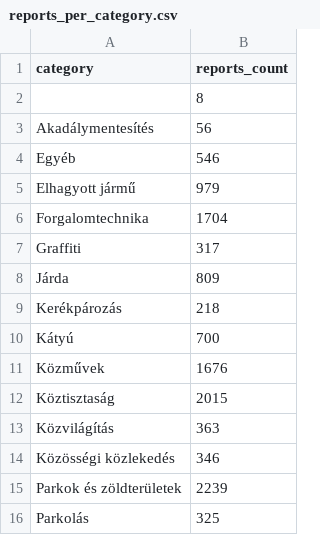
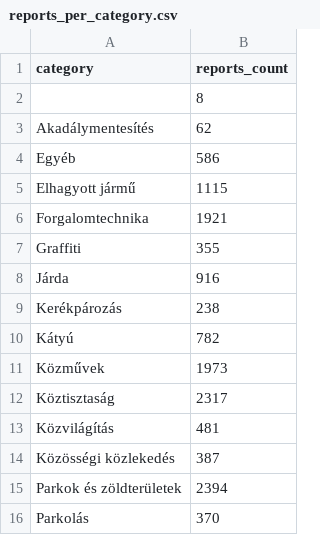
Before and after one commit to leweex95/jarokelo_tracker, a CSV file: data/processed/powerbi/reports_per_category.csv, drawn as a sheet.

```diff
--- a/data/processed/powerbi/reports_per_category.csv
+++ b/data/processed/powerbi/reports_per_category.csv
@@ -2,15 +2,15 @@ category,reports_count
 ,8
-Akadálymentesítés,56
-Egyéb,546
-Elhagyott jármű,979
-Forgalomtechnika,1704
-Graffiti,317
-Járda,809
-Kerékpározás,218
-Kátyú,700
-Közművek,1676
-Köztisztaság,2015
-Közvilágítás,363
-Közösségi közlekedés,346
-Parkok és zöldterületek,2239
-Parkolás,325
+Akadálymentesítés,62
+Egyéb,586
+Elhagyott jármű,1115
+Forgalomtechnika,1921
+Graffiti,355
+Járda,916
+Kerékpározás,238
+Kátyú,782
+Közművek,1973
+Köztisztaság,2317
+Közvilágítás,481
+Közösségi közlekedés,387
+Parkok és zöldterületek,2394
+Parkolás,370
```
Also changed, not shown: data/processed/powerbi/reports_per_day.csv, data/processed/powerbi/reports_per_institution.csv, 5 other files.
